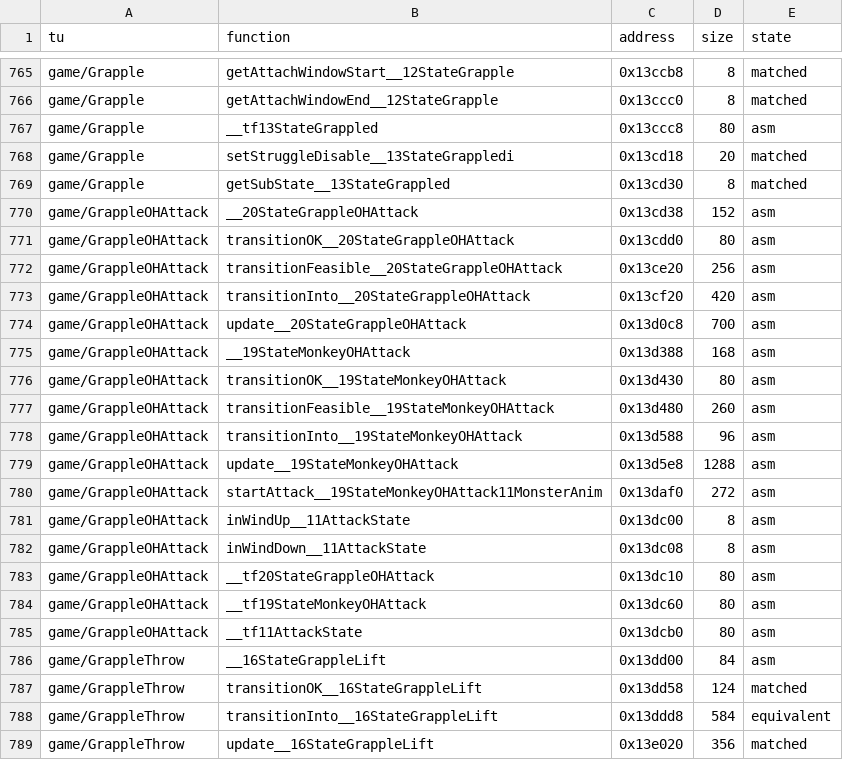
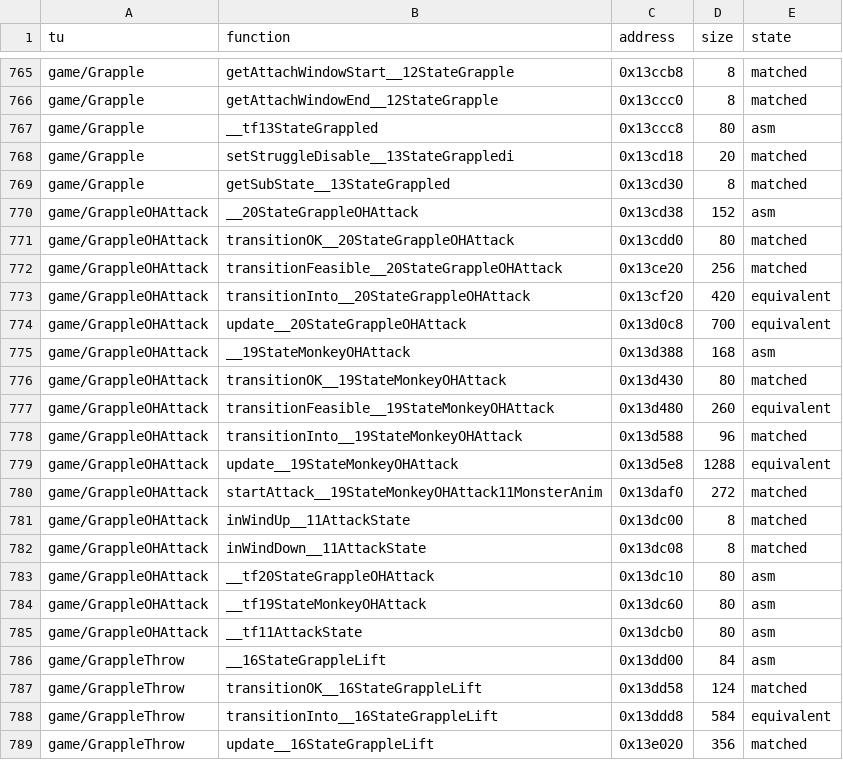
Before and after one commit to sightama/wotlane, a CSV file: config/status.csv, drawn as a sheet; only a part is shown, gaps mark what is left out.

```diff
--- a/config/status.csv
+++ b/config/status.csv
@@ -770,14 +770,14 @@ game/Grapple,getSubState__13StateGrappled,0x13cd30,8,matched
 game/GrappleOHAttack,__20StateGrappleOHAttack,0x13cd38,152,asm
-game/GrappleOHAttack,transitionOK__20StateGrappleOHAttack,0x13cdd0,80,asm
-game/GrappleOHAttack,transitionFeasible__20StateGrappleOHAttack,0x13ce20,256,asm
-game/GrappleOHAttack,transitionInto__20StateGrappleOHAttack,0x13cf20,420,asm
-game/GrappleOHAttack,update__20StateGrappleOHAttack,0x13d0c8,700,asm
+game/GrappleOHAttack,transitionOK__20StateGrappleOHAttack,0x13cdd0,80,matched
+game/GrappleOHAttack,transitionFeasible__20StateGrappleOHAttack,0x13ce20,256,matched
+game/GrappleOHAttack,transitionInto__20StateGrappleOHAttack,0x13cf20,420,equivalent
+game/GrappleOHAttack,update__20StateGrappleOHAttack,0x13d0c8,700,equivalent
 game/GrappleOHAttack,__19StateMonkeyOHAttack,0x13d388,168,asm
-game/GrappleOHAttack,transitionOK__19StateMonkeyOHAttack,0x13d430,80,asm
-game/GrappleOHAttack,transitionFeasible__19StateMonkeyOHAttack,0x13d480,260,asm
-game/GrappleOHAttack,transitionInto__19StateMonkeyOHAttack,0x13d588,96,asm
-game/GrappleOHAttack,update__19StateMonkeyOHAttack,0x13d5e8,1288,asm
-game/GrappleOHAttack,startAttack__19StateMonkeyOHAttack11MonsterAnim,0x13daf0,272,asm
-game/GrappleOHAttack,inWindUp__11AttackState,0x13dc00,8,asm
-game/GrappleOHAttack,inWindDown__11AttackState,0x13dc08,8,asm
+game/GrappleOHAttack,transitionOK__19StateMonkeyOHAttack,0x13d430,80,matched
+game/GrappleOHAttack,transitionFeasible__19StateMonkeyOHAttack,0x13d480,260,equivalent
+game/GrappleOHAttack,transitionInto__19StateMonkeyOHAttack,0x13d588,96,matched
+game/GrappleOHAttack,update__19StateMonkeyOHAttack,0x13d5e8,1288,equivalent
+game/GrappleOHAttack,startAttack__19StateMonkeyOHAttack11MonsterAnim,0x13daf0,272,matched
+game/GrappleOHAttack,inWindUp__11AttackState,0x13dc00,8,matched
+game/GrappleOHAttack,inWindDown__11AttackState,0x13dc08,8,matched
 game/GrappleOHAttack,__tf20StateGrappleOHAttack,0x13dc10,80,asm
```
Also changed, not shown: 2 other files.
